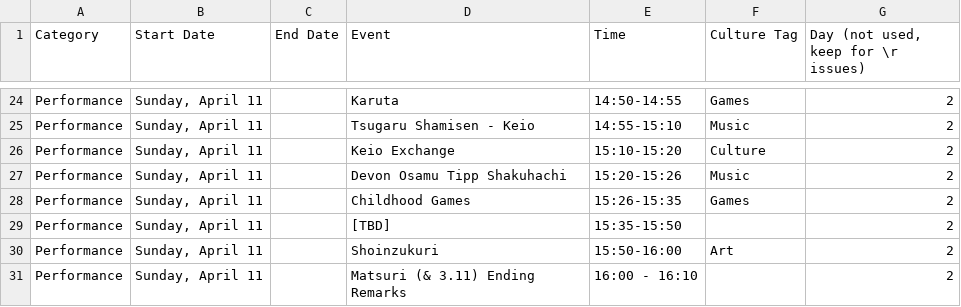
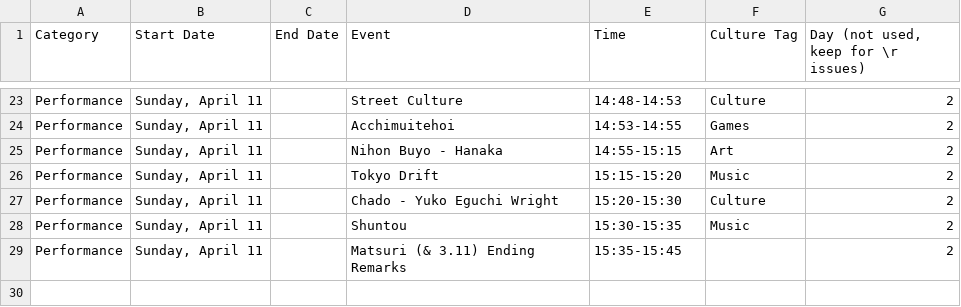
Before and after one commit to cmu-jsa/JSA-web, a CSV file: src/routes/matsuri/schedule/matsuriSchedule.csv, drawn as a sheet; only a part is shown, gaps mark what is left out; removed rows and columns are numbered as before the commit, all else as after; the diff covers the shown part only; the diff names each change by its address in the sheet, - before the commit and + after, or states it on an @@ line.

```diff
--- a/src/routes/matsuri/schedule/matsuriSchedule.csv
+++ b/src/routes/matsuri/schedule/matsuriSchedule.csv
-D23 (Event): Karuta
+D23 (Event): Street Culture
-E23 (Time): 14:50-14:55
+E23 (Time): 14:48-14:53
-F23 (Culture Tag): Games
+F23 (Culture Tag): Culture
-D24 (Event): Tsugaru Shamisen - Keio
+D24 (Event): Acchimuitehoi
-E24 (Time): 14:55-15:10
+E24 (Time): 14:53-14:55
-F24 (Culture Tag): Music
+F24 (Culture Tag): Games
-D25 (Event): Keio Exchange
+D25 (Event): Nihon Buyo - Hanaka
-E25 (Time): 15:10-15:20
+E25 (Time): 14:55-15:15
-F25 (Culture Tag): Culture
+F25 (Culture Tag): Art
-D26 (Event): Devon Osamu Tipp Shakuhachi
+D26 (Event): Tokyo Drift
-E26 (Time): 15:20-15:26
+E26 (Time): 15:15-15:20
-D27 (Event): Childhood Games
+D27 (Event): Chado - Yuko Eguchi Wright
-E27 (Time): 15:26-15:35
+E27 (Time): 15:20-15:30
-F27 (Culture Tag): Games
+F27 (Culture Tag): Culture
-row 29: Performance | Sunday, April 11 |  | [TBD] | 15:35-15:50 |  | 2
-D28 (Event): Shoinzukuri
+D28 (Event): Shuntou
-E28 (Time): 15:50-16:00
+E28 (Time): 15:30-15:35
-F28 (Culture Tag): Art
+F28 (Culture Tag): Music
-E29 (Time): 16:00 - 16:10
+E29 (Time): 15:35-15:45
```
Also changed, not shown: 1 added row, 2 removed rows and 28 edited cells elsewhere in this file, src/routes/matsuriculture/events.csv, 1 other file.
